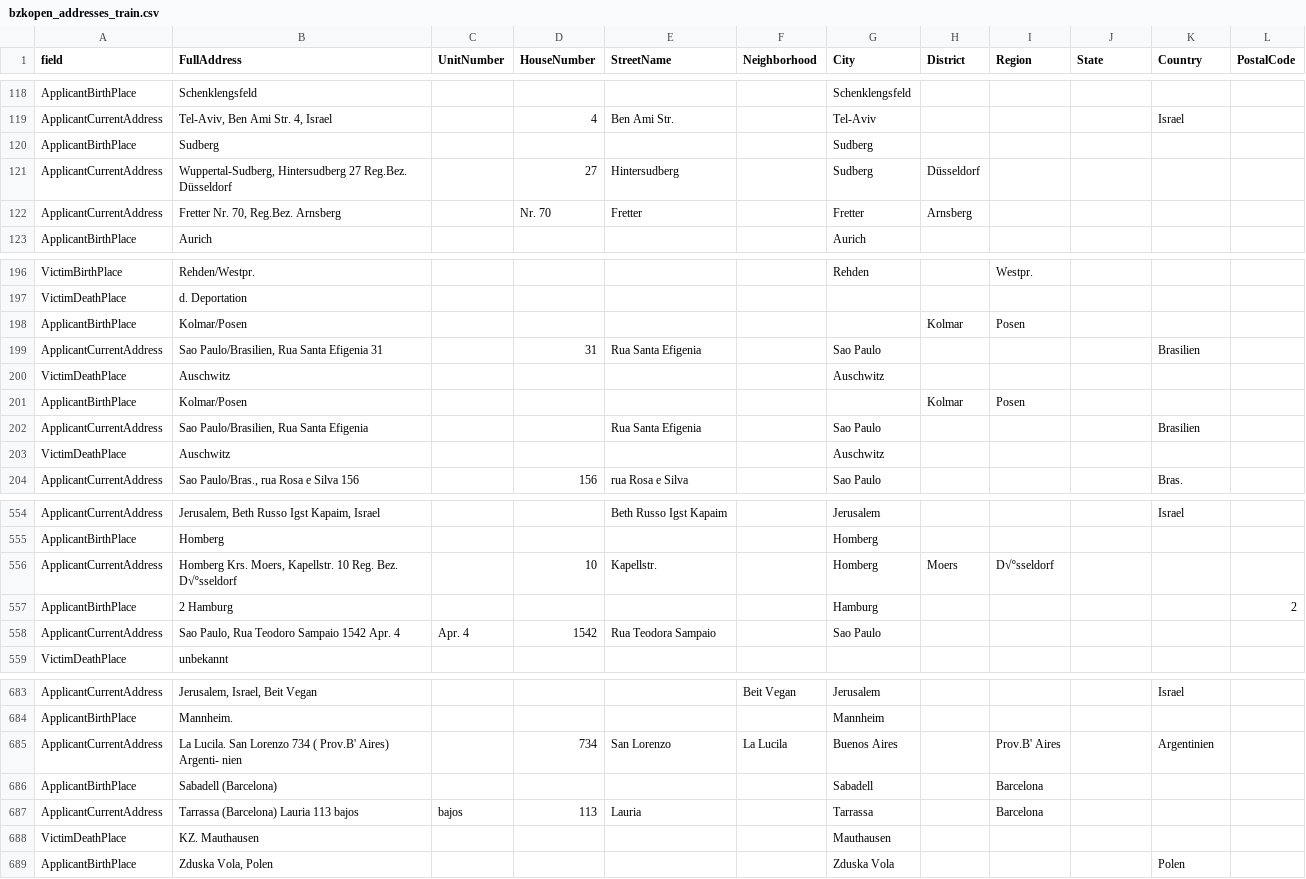
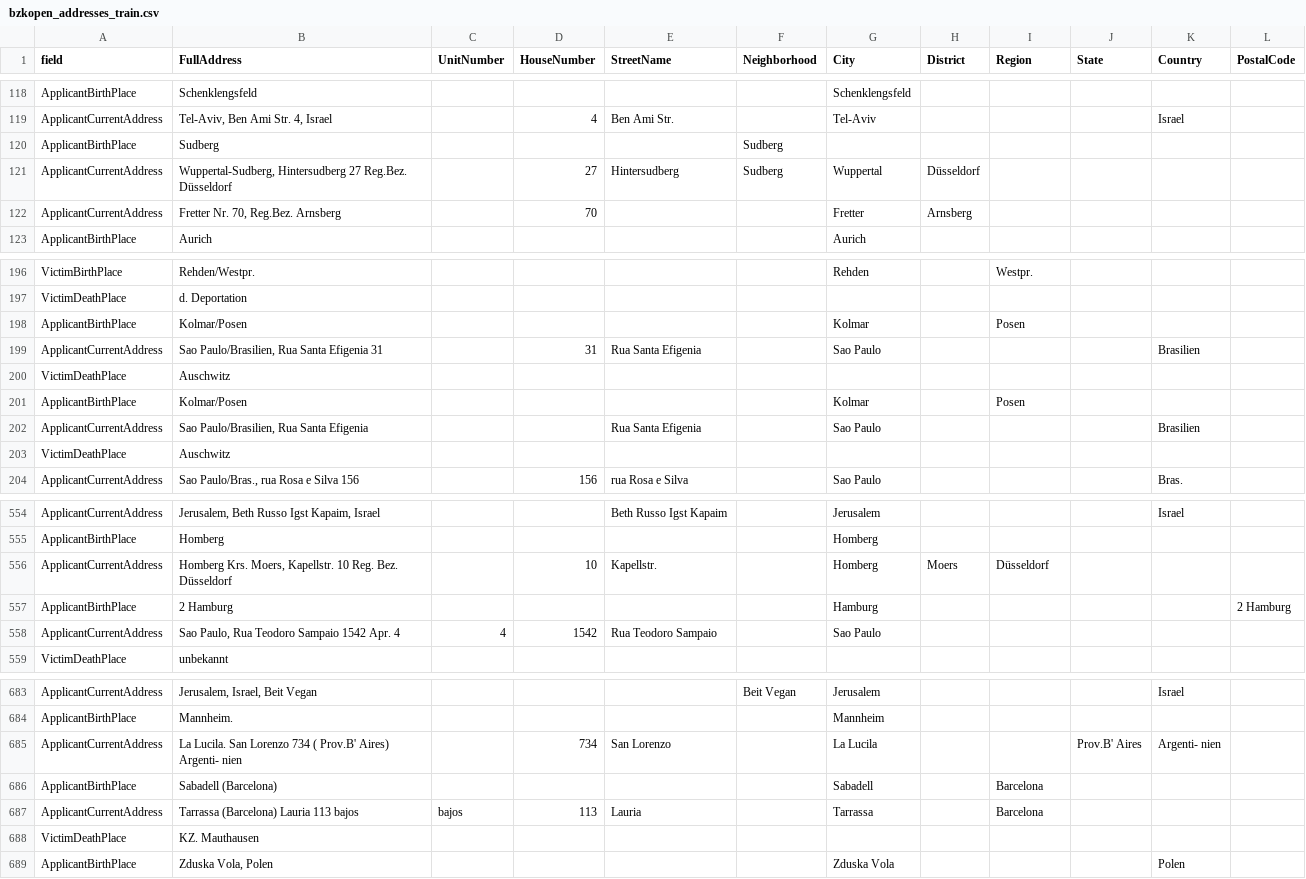
Before and after one commit to ISE-FIZKarlsruhe/bzk-address-parsing, a CSV file: open_data/bzkopen_addresses_train.csv, drawn as a sheet; only a part is shown, gaps mark what is left out; the diff covers the shown part only.

Commit message:
Further corrections on dataset

```diff
--- a/open_data/bzkopen_addresses_train.csv
+++ b/open_data/bzkopen_addresses_train.csv
@@ -119,5 +119,5 @@ ApplicantBirthPlace,Schenklengsfeld,,,,,Schenklengsfeld,,,,,
 ApplicantCurrentAddress,"Tel-Aviv, Ben Ami Str. 4, Israel",,4,Ben Ami Str.,,Tel-Aviv,,,,Israel,
-ApplicantBirthPlace,Sudberg,,,,,Sudberg,,,,,
-ApplicantCurrentAddress,"Wuppertal-Sudberg, Hintersudberg 27 Reg.Bez. Düsseldorf",,27,Hintersudberg,,Sudberg,Düsseldorf,,,,
-ApplicantCurrentAddress,"Fretter Nr. 70, Reg.Bez. Arnsberg",,Nr. 70,Fretter,,Fretter,Arnsberg,,,,
+ApplicantBirthPlace,Sudberg,,,,Sudberg,,,,,,
+ApplicantCurrentAddress,"Wuppertal-Sudberg, Hintersudberg 27 Reg.Bez. Düsseldorf",,27,Hintersudberg,Sudberg,Wuppertal,Düsseldorf,,,,
+ApplicantCurrentAddress,"Fretter Nr. 70, Reg.Bez. Arnsberg",,70,,,Fretter,Arnsberg,,,,
 ApplicantBirthPlace,Aurich,,,,,Aurich,,,,,
@@ -197,8 +197,8 @@ VictimBirthPlace,Rehden/Westpr.,,,,,Rehden,,Westpr.,,,
 VictimDeathPlace,d. Deportation,,,,,,,,,,
-ApplicantBirthPlace,Kolmar/Posen,,,,,,Kolmar,Posen,,,
+ApplicantBirthPlace,Kolmar/Posen,,,,,Kolmar,,Posen,,,
 ApplicantCurrentAddress,"Sao Paulo/Brasilien, Rua Santa Efigenia 31",,31,Rua Santa Efigenia,,Sao Paulo,,,,Brasilien,
-VictimDeathPlace,Auschwitz,,,,,Auschwitz,,,,,
-ApplicantBirthPlace,Kolmar/Posen,,,,,,Kolmar,Posen,,,
+VictimDeathPlace,Auschwitz,,,,,,,,,,
+ApplicantBirthPlace,Kolmar/Posen,,,,,Kolmar,,Posen,,,
 ApplicantCurrentAddress,"Sao Paulo/Brasilien, Rua Santa Efigenia",,,Rua Santa Efigenia,,Sao Paulo,,,,Brasilien,
-VictimDeathPlace,Auschwitz,,,,,Auschwitz,,,,,
+VictimDeathPlace,Auschwitz,,,,,,,,,,
 ApplicantCurrentAddress,"Sao Paulo/Bras., rua Rosa e Silva 156",,156,rua Rosa e Silva,,Sao Paulo,,,,Bras.,
@@ -555,5 +555,5 @@ ApplicantCurrentAddress,"Jerusalem, Beth Russo Igst Kapaim, Israel",,,Beth Russo
 ApplicantBirthPlace,Homberg,,,,,Homberg,,,,,
-ApplicantCurrentAddress,"Homberg Krs. Moers, Kapellstr. 10 Reg. Bez. D√ºsseldorf",,10,Kapellstr.,,Homberg,Moers,D√ºsseldorf,,,
-ApplicantBirthPlace,2 Hamburg,,,,,Hamburg,,,,,2
-ApplicantCurrentAddress,"Sao Paulo, Rua Teodoro Sampaio 1542 Apr. 4",Apr. 4,1542,Rua Teodora Sampaio,,Sao Paulo,,,,,
+ApplicantCurrentAddress,"Homberg Krs. Moers, Kapellstr. 10 Reg. Bez. Düsseldorf",,10,Kapellstr.,,Homberg,Moers,Düsseldorf,,,
+ApplicantBirthPlace,2 Hamburg,,,,,Hamburg,,,,,2 Hamburg
+ApplicantCurrentAddress,"Sao Paulo, Rua Teodoro Sampaio 1542 Apr. 4",4,1542,Rua Teodoro Sampaio,,Sao Paulo,,,,,
 VictimDeathPlace,unbekannt,,,,,,,,,,
@@ -684,6 +684,6 @@ ApplicantCurrentAddress,"Jerusalem, Israel, Beit Vegan",,,,Beit Vegan,Jerusalem,
 ApplicantBirthPlace,Mannheim.,,,,,Mannheim,,,,,
-ApplicantCurrentAddress,La Lucila. San Lorenzo 734 ( Prov.B' Aires) Argenti- nien,,734,San Lorenzo,La Lucila,Buenos Aires,,Prov.B' Aires,,Argentinien,
+ApplicantCurrentAddress,La Lucila. San Lorenzo 734 ( Prov.B' Aires) Argenti- nien,,734,San Lorenzo,,La Lucila,,,Prov.B' Aires,Argenti- nien,
 ApplicantBirthPlace,Sabadell (Barcelona),,,,,Sabadell,,Barcelona,,,
 ApplicantCurrentAddress,Tarrassa (Barcelona) Lauria 113 bajos,bajos,113,Lauria,,Tarrassa,,Barcelona,,,
-VictimDeathPlace,KZ. Mauthausen,,,,,Mauthausen,,,,,
+VictimDeathPlace,KZ. Mauthausen,,,,,,,,,,
 ApplicantBirthPlace,"Zduska Vola, Polen",,,,,Zduska Vola,,,,Polen,
```
Also changed, not shown: 64 edited cells elsewhere in this file, open_data/bzkopen_addresses_val.csv, 2 other files.
